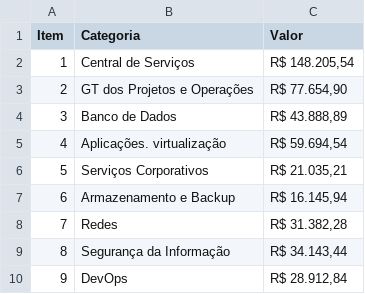
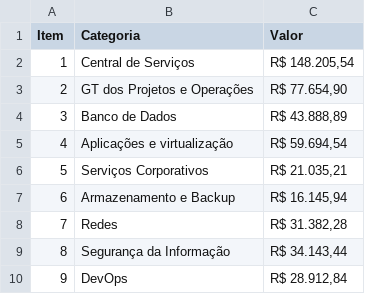
Before and after one commit to joaooliveira92/pyauditor, a CSV file: input/objetos.csv, drawn as a sheet.

```diff
--- a/input/objetos.csv
+++ b/input/objetos.csv
@@ -4,3 +4,3 @@ Item,Categoria,Valor
 3,Banco de Dados," R$  43.888,89 "
-4,Aplicações. virtualização," R$  59.694,54 "
+4,Aplicações e virtualização," R$  59.694,54 "
 5,Serviços Corporativos," R$  21.035,21 "
```
Also changed, not shown: 17 other files.
